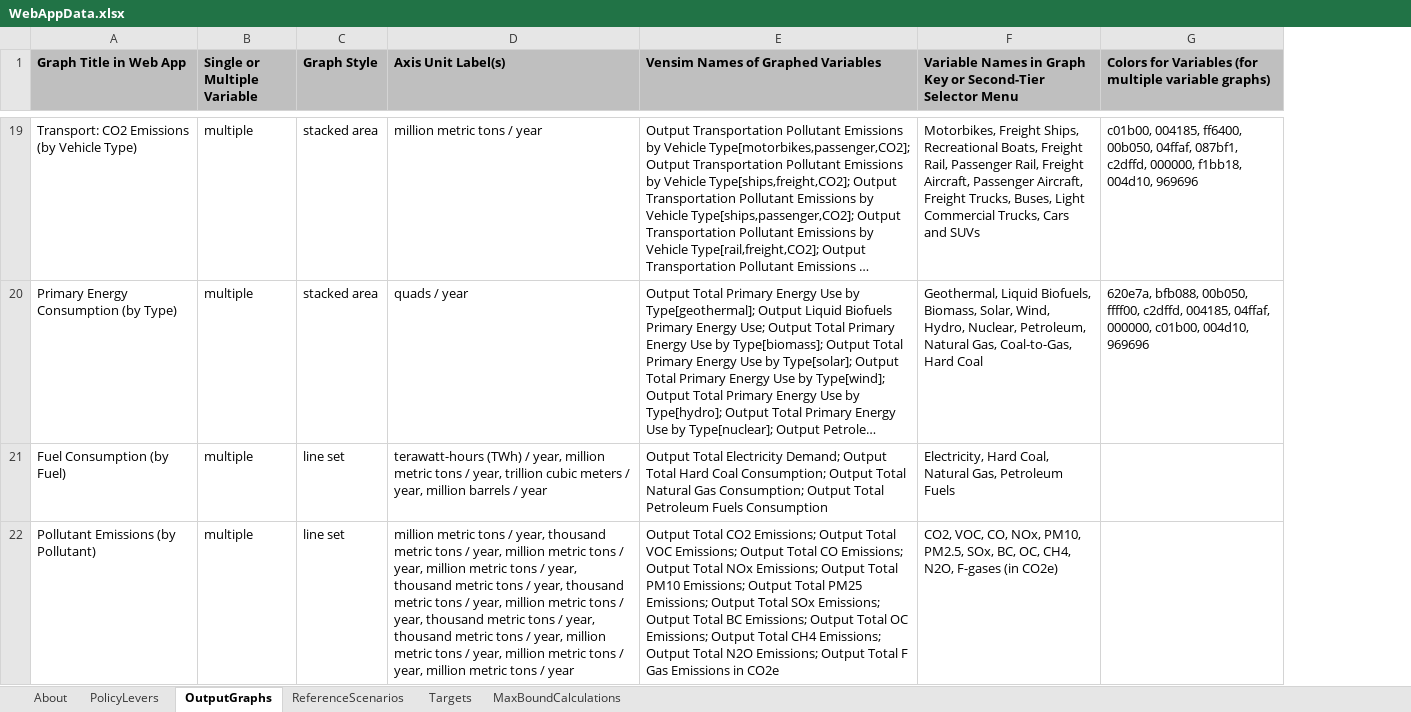
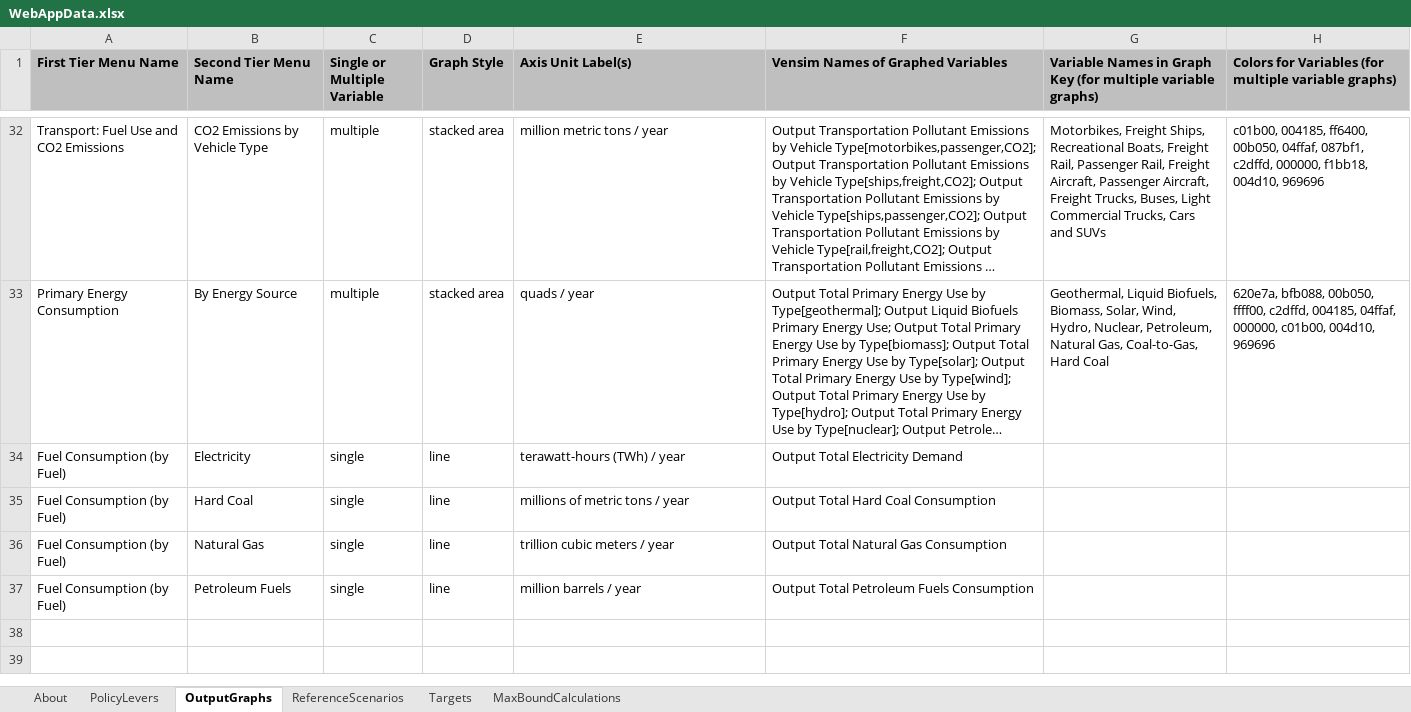
Before and after one commit to EnergyInnovation/eps-canada, an Excel workbook: WebAppData.xlsx, sheet OutputGraphs, drawn as a sheet; only a part is shown, gaps mark what is left out; long unchanged cells end in …; values as stored, in another font and other column widths than the file's, no borders; removed rows and columns are numbered as before the commit, all else as after; the diff covers the shown part only; the diff names each change by its address in the sheet, - before the commit and + after, or states it on an @@ line.

```diff
--- a/WebAppData.xlsx (sheet OutputGraphs)
+++ b/WebAppData.xlsx (sheet OutputGraphs)
-column A (Graph Title in Web App), rows 19-20: Transport: CO2 Emissions (by Vehicle Type) | Primary Energy Consumption (by Type)
+column A (First Tier Menu Name), rows 32-33: Transport: Fuel Use and CO2 Emissions | Primary Energy Consumption
+column B (Second Tier Menu Name), rows 32-33: CO2 Emissions by Vehicle Type | By Energy Source
-G1: …Graph Key or Second-Tier Selector Menu
+G1: …Graph Key (for multiple variable graphs)
-row 21: Fuel Consumption (by Fuel) | multiple | line set | terawatt-hours (TWh) / year, million metric tons / year, trillion cubic meters / year, million barrels / year | Output Total Electricity Demand; Output Total Hard Coal Consumption; Output Total Natural Gas Consumption; Output Total Petroleum Fuels Consumption | Electricity, Hard Coal, Natural Gas, Petroleum Fuels
-row 22: Pollutant Emissions (by Pollutant) | multiple | line set | million metric tons / year, thousand metric tons / year, million metric tons / year, million metric tons / year, thousand metric tons / year, thousand metric tons / year, million metric tons / year, thousand metric tons / year, thousand metric tons / year, million metric tons / year, million metric tons / year, million metric tons / year | Output Total CO2 Emissions; Output Total VOC Emissions; Output Total CO Emissions; Output Total NOx Emissions; Output Total PM10 Emissions; Output Total PM25 Emissions; Output Total SOx Emissions; Output Total BC Emissions; Output Total OC Emissions; Output Total CH4 Emissions; Output Total N2O Emissions; Output Total F Gas Emissions in CO2e | CO2, VOC, CO, NOx, PM10, PM2.5, SOx, BC, OC, CH4, N2O, F-gases (in CO2e)
+row 34: Fuel Consumption (by Fuel) | Electricity | single | line | terawatt-hours (TWh) / year | Output Total Electricity Demand
+row 35: Fuel Consumption (by Fuel) | Hard Coal | single | line | millions of metric tons / year | Output Total Hard Coal Consumption
+row 36: Fuel Consumption (by Fuel) | Natural Gas | single | line | trillion cubic meters / year | Output Total Natural Gas Consumption
+row 37: Fuel Consumption (by Fuel) | Petroleum Fuels | single | line | million barrels / year | Output Total Petroleum Fuels Consumption
```
Also changed, not shown: 13 added rows, 1 moved row and 1 edited cell elsewhere in this sheet, charts or pictures.
